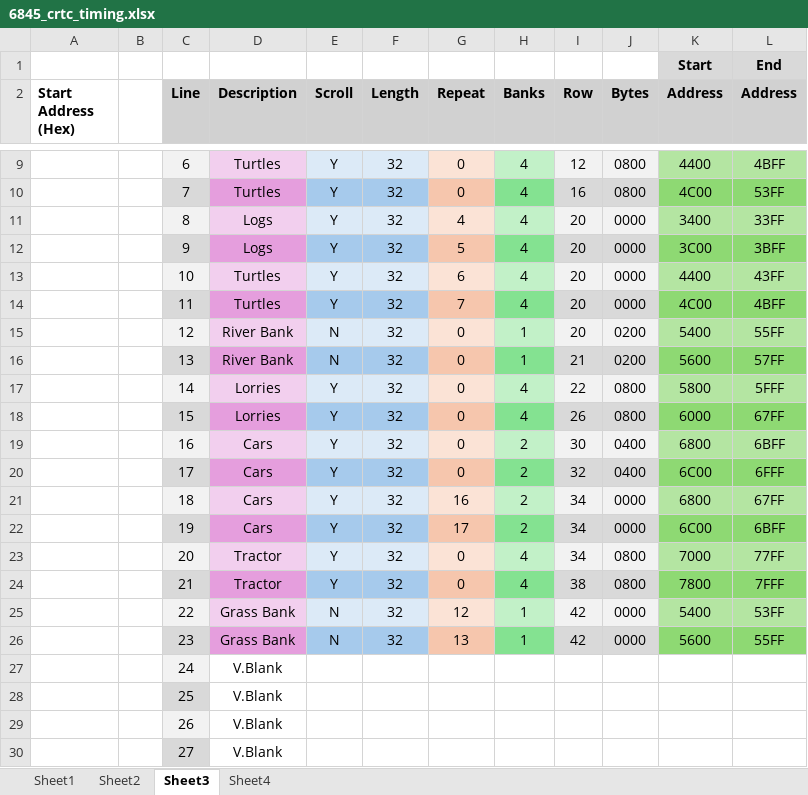
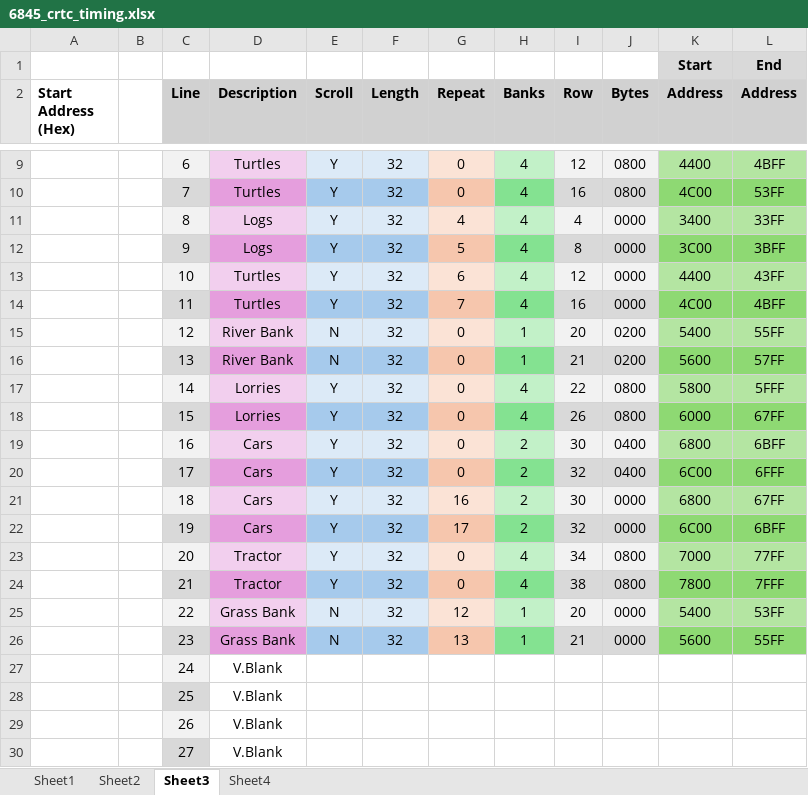
Before and after one commit to SimonAMoore/Game_01, an Excel workbook: 6845_crtc_timing.xlsx, sheet Sheet3, drawn as a sheet; only a part is shown, gaps mark what is left out; values as stored, in another font and other column widths than the file's, no borders; the diff names each change by its address in the sheet, - before the commit and + after, or states it on an @@ line.

```diff
--- a/6845_crtc_timing.xlsx (sheet Sheet3)
+++ b/6845_crtc_timing.xlsx (sheet Sheet3)
-I11 (Row): 20
+I11 (Row): 4
-I12 (Row): 20
+I12 (Row): 8
-I13 (Row): 20
+I13 (Row): 12
-I14 (Row): 20
+I14 (Row): 16
-I21 (Row): 34
+I21 (Row): 30
-I22 (Row): 34
+I22 (Row): 32
-I25 (Row): 42
+I25 (Row): 20
-I26 (Row): 42
+I26 (Row): 21
```
Also changed, not shown: sheet Sheet2, sheet Sheet4, formulas that keep their value.
